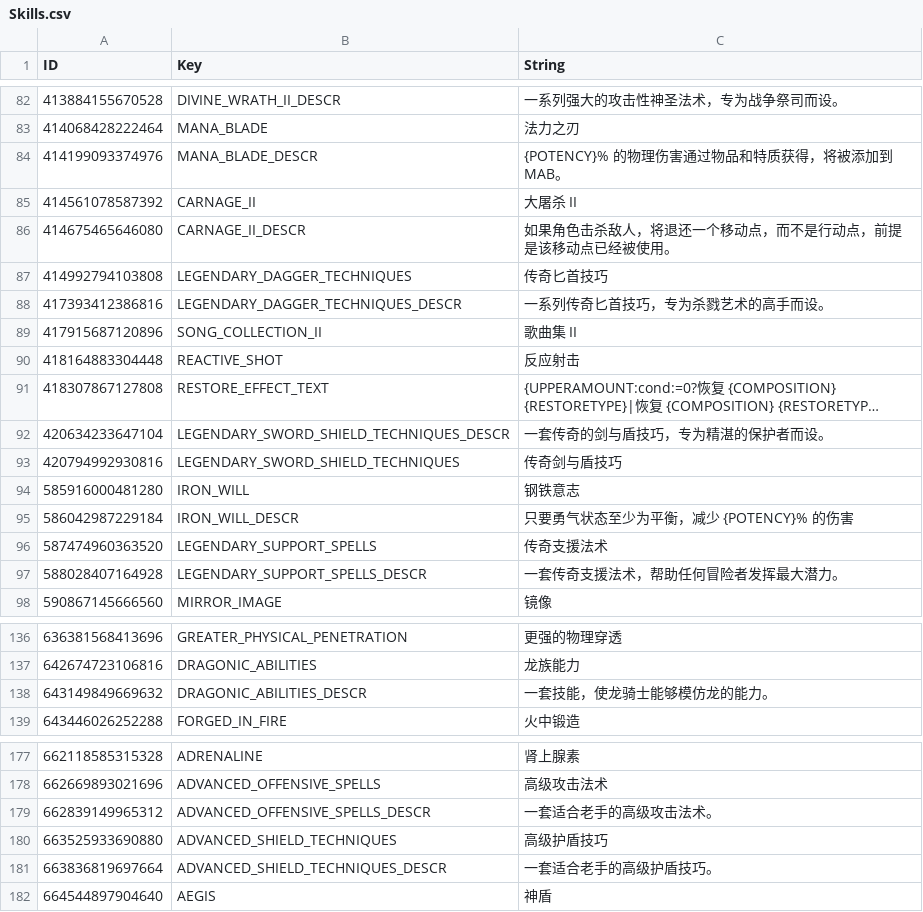
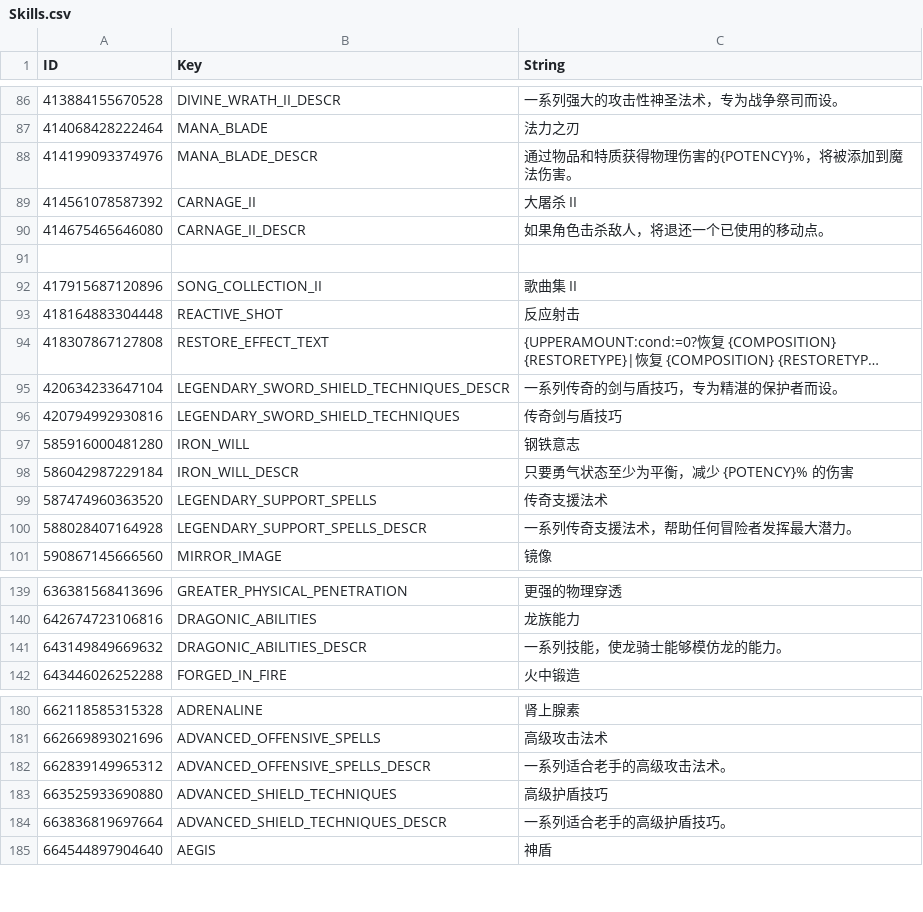
Before and after one commit to AlisonAirline/Our-Adventurer-Guild-Chinese-Localization, a CSV file: CustomTranslation/Skills.csv, drawn as a sheet; only a part is shown, gaps mark what is left out; long unchanged cells end in …; addresses are those after the commit; the diff covers the shown part only; the diff names each change by its address in the sheet, - before the commit and + after, or states it on an @@ line.

```diff
--- a/CustomTranslation/Skills.csv
+++ b/CustomTranslation/Skills.csv
-C88 (String): {POTENCY}% 的物理伤害通过物品和特质获得，将被添加到MAB。
+C88 (String): 通过物品和特质获得物理伤害的{POTENCY}%，将被添加到魔法伤害。
-C90 (String): 如果角色击杀敌人，将退还一个移动点，而不是行动点，前提是该移动点已经被使用。
+C90 (String): 如果角色击杀敌人，将退还一个已使用的移动点。
-row 91: 414992794103808 | LEGENDARY_DAGGER_TECHNIQUES | 传奇匕首技巧
+row 91: (empty)
@@ row 88 moved to row 71: 417393412386816 @@
-C95 (String): 一套传奇的剑与盾技巧，专为精湛的保护者而设。
+C95 (String): 一系列传奇的剑与盾技巧，专为精湛的保护者而设。
-C100 (String): 一套传奇支援法术，帮助任何冒险者发挥最大潜力。
+C100 (String): 一系列传奇支援法术，帮助任何冒险者发挥最大潜力。
-C141 (String): 一套技能，使龙骑士能够模仿龙的能力。
+C141 (String): 一系列技能，使龙骑士能够模仿龙的能力。
-C182 (String): 一套适合老手的高级攻击法术。
+C182 (String): 一系列适合老手的高级攻击法术。
-C184 (String): 一套适合老手的高级护盾技巧。
+C184 (String): 一系列适合老手的高级护盾技巧。
```
Also changed, not shown: 3 added rows and 32 edited cells elsewhere in this file.
